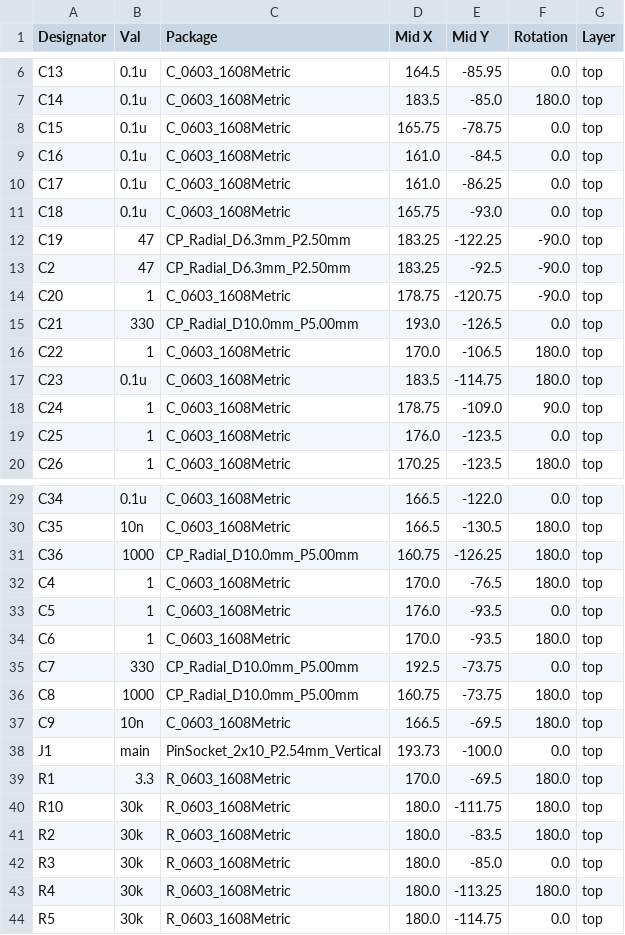
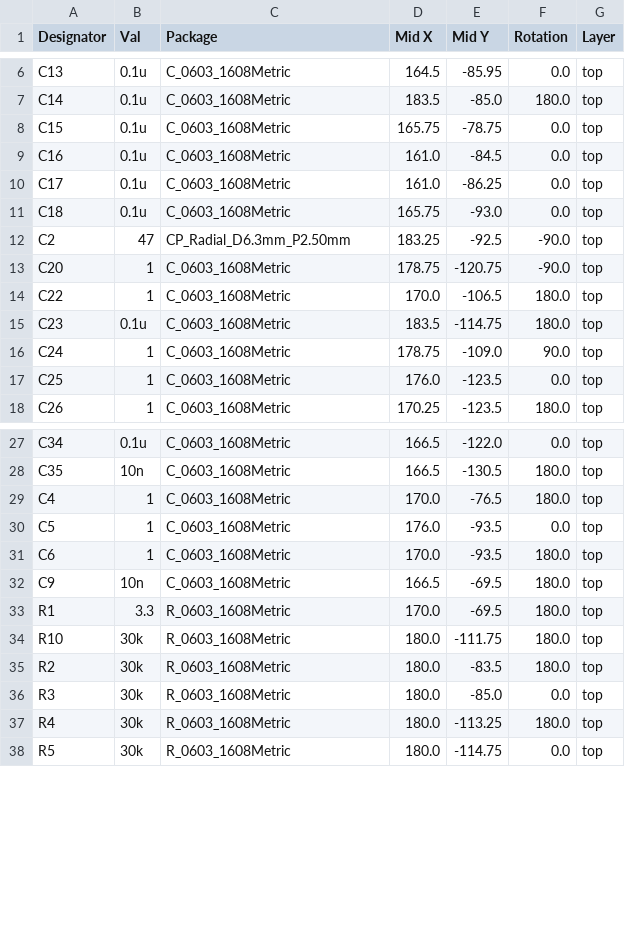
Before and after one commit to kapibaratomo/Soda_DENGIKEN, a CSV file: Ritsumori cup2026/Substrate/Motor driver board_1.0/jlcpcb/production_files/CPL-Motor driver board_1.0.csv, drawn as a sheet; only a part is shown, gaps mark what is left out.

```diff
--- a/Ritsumori cup2026/Substrate/Motor driver board_1.0/jlcpcb/production_files/CPL-Motor driver board_1.0.csv
+++ b/Ritsumori cup2026/Substrate/Motor driver board_1.0/jlcpcb/production_files/CPL-Motor driver board_1.0.csv
@@ -11,6 +11,4 @@ C17,0.1u,C_0603_1608Metric,161.0,-86.25,0.0,top
 C18,0.1u,C_0603_1608Metric,165.75,-93.0,0.0,top
-C19,47,CP_Radial_D6.3mm_P2.50mm,183.25,-122.25,-90.0,top
 C2,47,CP_Radial_D6.3mm_P2.50mm,183.25,-92.5,-90.0,top
 C20,1,C_0603_1608Metric,178.75,-120.75,-90.0,top
-C21,330,CP_Radial_D10.0mm_P5.00mm,193.0,-126.5,0.0,top
 C22,1,C_0603_1608Metric,170.0,-106.5,180.0,top
@@ -30,3 +28,2 @@ C34,0.1u,C_0603_1608Metric,166.5,-122.0,0.0,top
 C35,10n,C_0603_1608Metric,166.5,-130.5,180.0,top
-C36,1000,CP_Radial_D10.0mm_P5.00mm,160.75,-126.25,180.0,top
 C4,1,C_0603_1608Metric,170.0,-76.5,180.0,top
@@ -34,6 +31,3 @@ C5,1,C_0603_1608Metric,176.0,-93.5,0.0,top
 C6,1,C_0603_1608Metric,170.0,-93.5,180.0,top
-C7,330,CP_Radial_D10.0mm_P5.00mm,192.5,-73.75,0.0,top
-C8,1000,CP_Radial_D10.0mm_P5.00mm,160.75,-73.75,180.0,top
 C9,10n,C_0603_1608Metric,166.5,-69.5,180.0,top
-J1,main,PinSocket_2x10_P2.54mm_Vertical,193.73,-100.0,0.0,top
 R1,3.3,R_0603_1608Metric,170.0,-69.5,180.0,top
```
Also changed, not shown: Ritsumori cup2026/Substrate/Motor driver board_1.0/jlcpcb/production_files/BOM-Motor driver board_1.0.csv, 41 other files.
